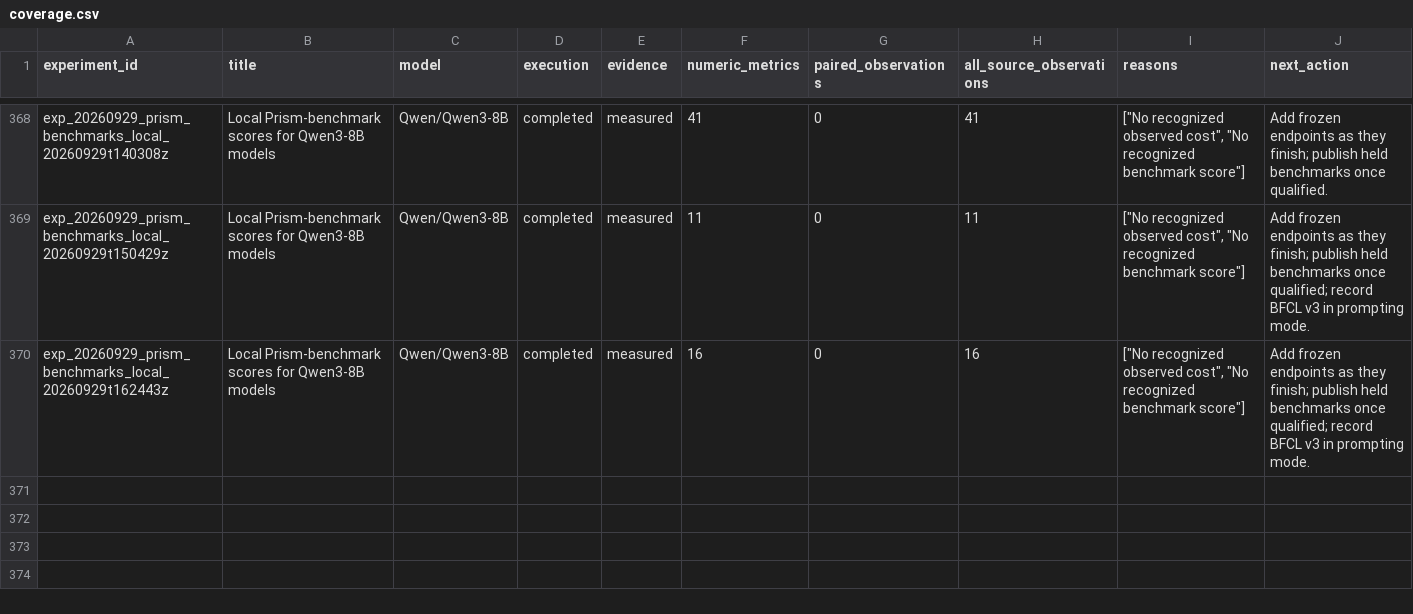
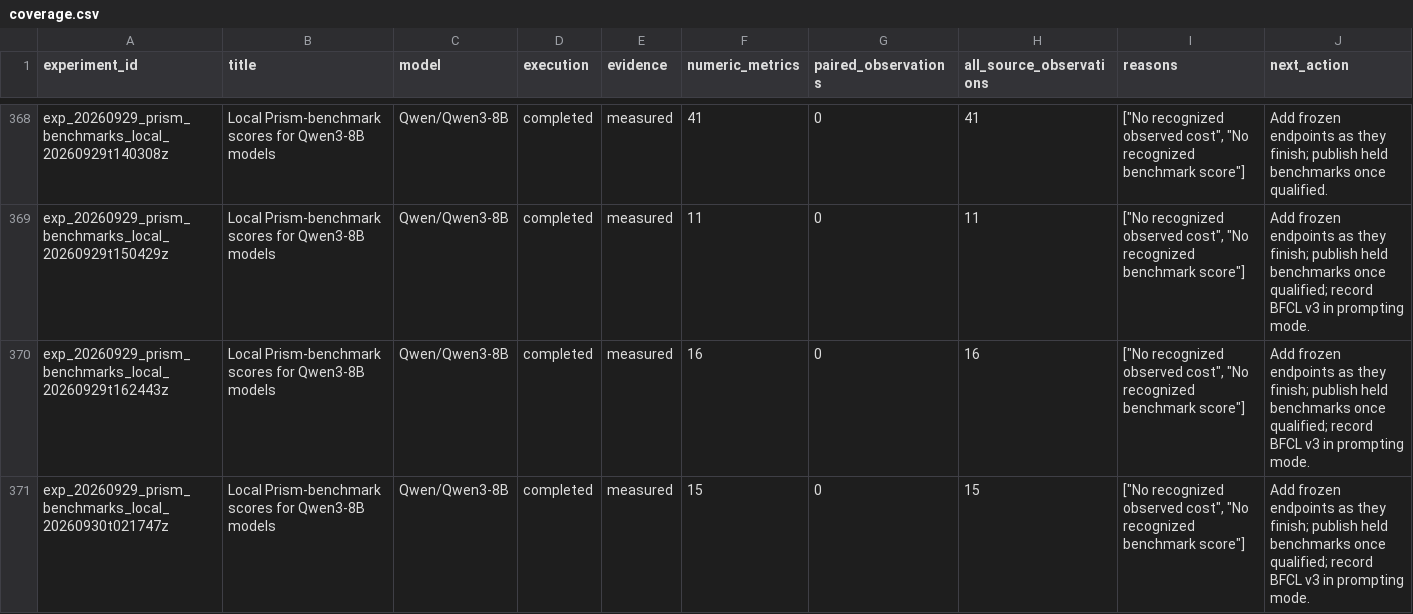
Before and after one commit to houman1359/DendriScale, a CSV file: data/coverage.csv, drawn as a sheet; only a part is shown, gaps mark what is left out.

Commit message:
Add 15 local Prism-benchmark results for Qwen3-8B: native8_int3 on HumanEval+ (48.2), MBPP+ (46.6) and BFCL v3 (50.9), ladder_r2_18 on BFCL v3 (17.0) and IFEval (49.7), and the remaining MMLU-Redux, MuSR, IFBench and MATH-500 rows

```diff
--- a/data/coverage.csv
+++ b/data/coverage.csv
@@ -370 +370,2 @@ exp_20260929_prism_benchmarks_local_20260929t150429z,Local Prism-benchmark score
 exp_20260929_prism_benchmarks_local_20260929t162443z,Local Prism-benchmark scores for Qwen3-8B models,Qwen/Qwen3-8B,completed,measured,16,0,16,"[""No recognized observed cost"", ""No recognized benchmark score""]",Add frozen endpoints as they finish; publish held benchmarks once qualified; record BFCL v3 in prompting mode.
+exp_20260929_prism_benchmarks_local_20260930t021747z,Local Prism-benchmark scores for Qwen3-8B models,Qwen/Qwen3-8B,completed,measured,15,0,15,"[""No recognized observed cost"", ""No recognized benchmark score""]",Add frozen endpoints as they finish; publish held benchmarks once qualified; record BFCL v3 in prompting mode.
```
Also changed, not shown: 6 other files.
